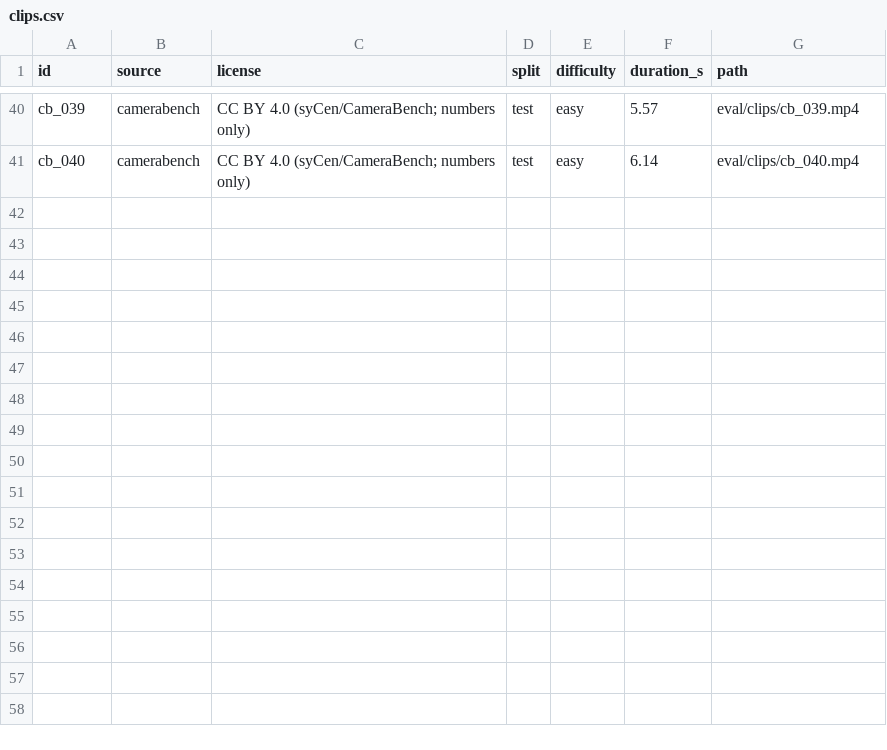
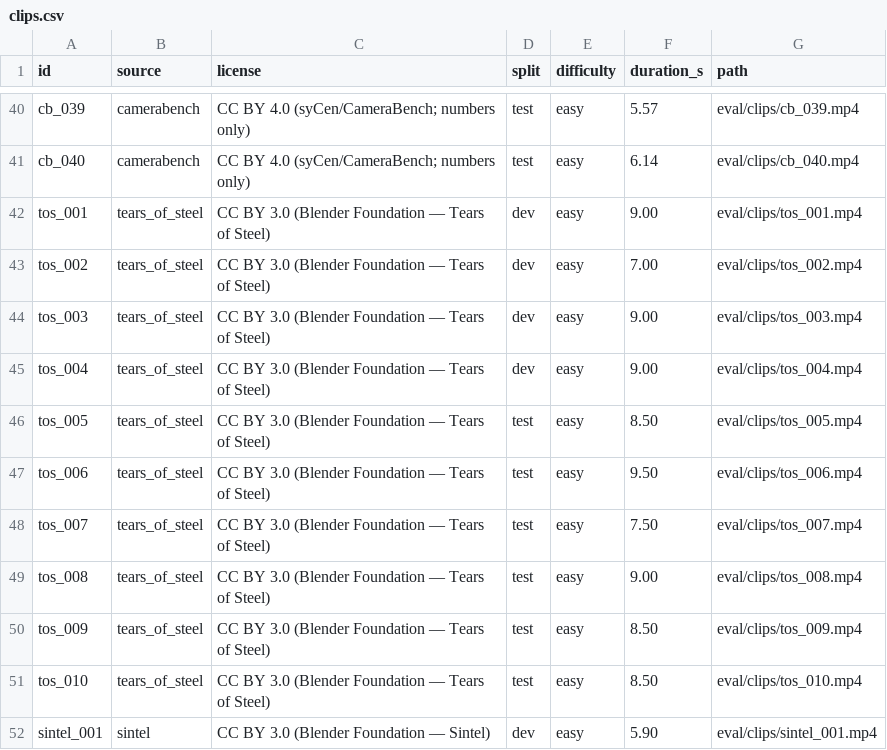
Before and after one commit to rishika1099/God-Shot, a CSV file: eval/clips.csv, drawn as a sheet; only a part is shown, gaps mark what is left out; the diff names each change by its address in the sheet, - before the commit and + after, or states it on an @@ line.

Commit message:
S10: add 11 zero-cut Tears of Steel + Sintel clips (5 dev, 6 test) to clips.csv & CREDITS.md

```diff
--- a/eval/clips.csv
+++ b/eval/clips.csv
+row 42: tos_001 | tears_of_steel | CC BY 3.0 (Blender Foundation — Tears of Steel) | dev | easy | 9.00 | eval/clips/tos_001.mp4
+row 43: tos_002 | tears_of_steel | CC BY 3.0 (Blender Foundation — Tears of Steel) | dev | easy | 7.00 | eval/clips/tos_002.mp4
+row 44: tos_003 | tears_of_steel | CC BY 3.0 (Blender Foundation — Tears of Steel) | dev | easy | 9.00 | eval/clips/tos_003.mp4
+row 45: tos_004 | tears_of_steel | CC BY 3.0 (Blender Foundation — Tears of Steel) | dev | easy | 9.00 | eval/clips/tos_004.mp4
+row 46: tos_005 | tears_of_steel | CC BY 3.0 (Blender Foundation — Tears of Steel) | test | easy | 8.50 | eval/clips/tos_005.mp4
+row 47: tos_006 | tears_of_steel | CC BY 3.0 (Blender Foundation — Tears of Steel) | test | easy | 9.50 | eval/clips/tos_006.mp4
+row 48: tos_007 | tears_of_steel | CC BY 3.0 (Blender Foundation — Tears of Steel) | test | easy | 7.50 | eval/clips/tos_007.mp4
+row 49: tos_008 | tears_of_steel | CC BY 3.0 (Blender Foundation — Tears of Steel) | test | easy | 9.00 | eval/clips/tos_008.mp4
+row 50: tos_009 | tears_of_steel | CC BY 3.0 (Blender Foundation — Tears of Steel) | test | easy | 8.50 | eval/clips/tos_009.mp4
+row 51: tos_010 | tears_of_steel | CC BY 3.0 (Blender Foundation — Tears of Steel) | test | easy | 8.50 | eval/clips/tos_010.mp4
+row 52: sintel_001 | sintel | CC BY 3.0 (Blender Foundation — Sintel) | dev | easy | 5.90 | eval/clips/sintel_001.mp4
```
Also changed, not shown: 1 other file.
